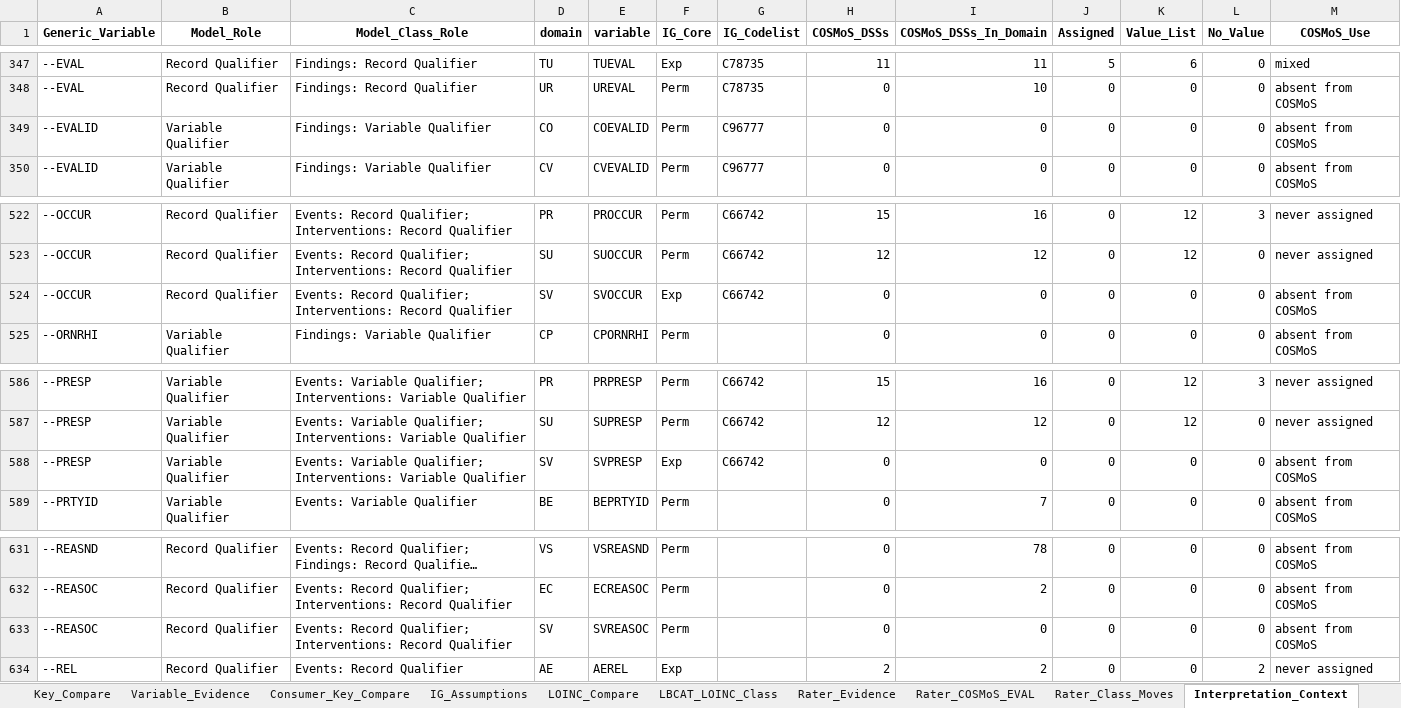
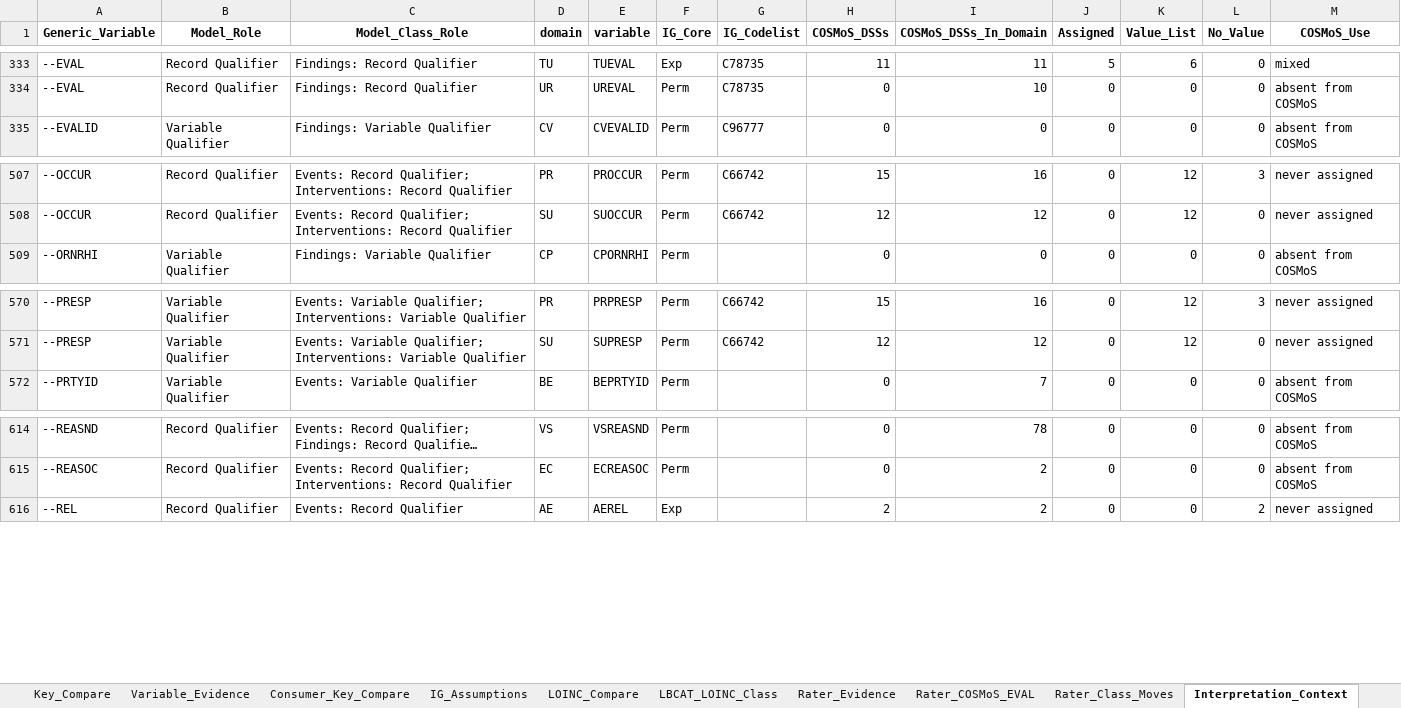
Before and after one commit to kerfors/cdisc-for-ai, an Excel workbook: domain-behaviour/interim/Domain_Behaviour.xlsx, sheet Interpretation_Context, drawn as a sheet; only a part is shown, gaps mark what is left out; long unchanged cells end in …; values as stored, in another font and other column widths than the file's, no borders; the diff covers the shown part only; the diff names each change by its address in the sheet, - before the commit and + after, or states it on an @@ line.

```diff
--- a/domain-behaviour/interim/Domain_Behaviour.xlsx (sheet Interpretation_Context)
+++ b/domain-behaviour/interim/Domain_Behaviour.xlsx (sheet Interpretation_Context)
-row 349: --EVALID | Variable Qualifier | Findings: Variable Qualifier | CO | COEVALID | Perm | C96777 | 0 | 0 | 0 | 0 | 0 | absent from COSMoS
-row 524: --OCCUR | Record Qualifier | Events: Record Qualifier; Interventions: Record Qualifier | SV | SVOCCUR | Exp | C66742 | 0 | 0 | 0 | 0 | 0 | absent from COSMoS
-row 588: --PRESP | Variable Qualifier | Events: Variable Qualifier; Interventions: Variable Qualifier | SV | SVPRESP | Exp | C66742 | 0 | 0 | 0 | 0 | 0 | absent from COSMoS
-row 633: --REASOC | Record Qualifier | Events: Record Qualifier; Interventions: Record Qualifier | SV | SVREASOC | Perm |  | 0 | 0 | 0 | 0 | 0 | absent from COSMoS
```
Also changed, not shown: 20 removed rows elsewhere in this sheet, sheet Pins, sheet Key_Measures, 7 other files.
